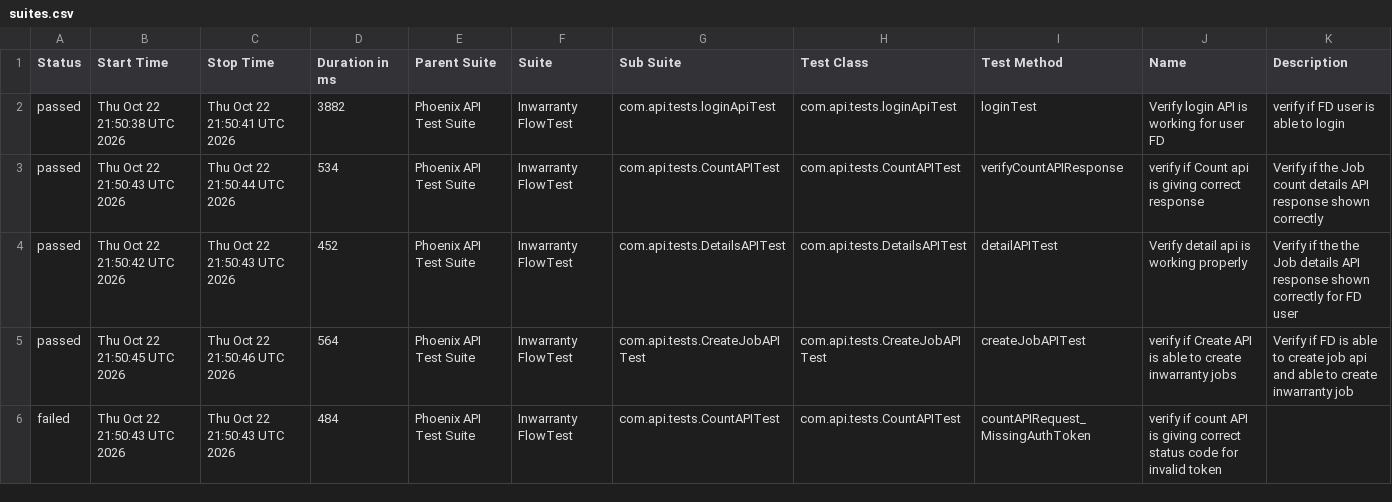
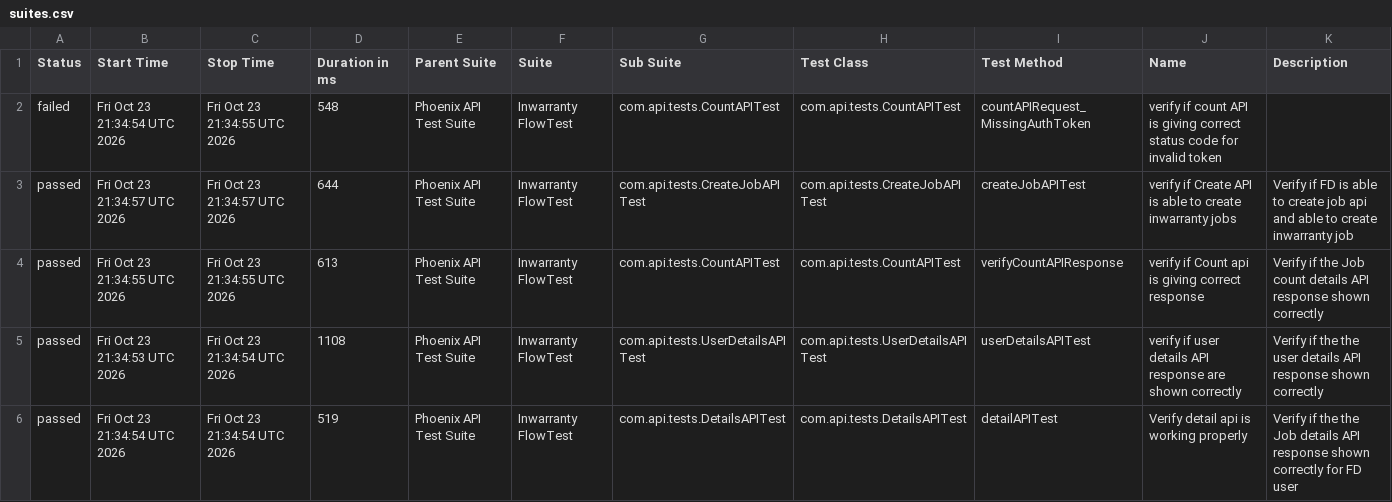
Before and after one commit to iamsourabh434/PhoenixTestAutomationFramework, a CSV file: data/suites.csv, drawn as a sheet; only a part is shown; the diff covers the shown part only.

```diff
--- a/data/suites.csv
+++ b/data/suites.csv
@@ -1,6 +1,6 @@
 "Status","Start Time","Stop Time","Duration in ms","Parent Suite","Suite","Sub Suite","Test Class","Test Method","Name","Description"
-"passed","Thu Oct 22 21:50:38 UTC 2026","Thu Oct 22 21:50:41 UTC 2026","3882","Phoenix API Test Suite","Inwarranty FlowTest","com.api.tests.loginApiTest","com.api.tests.loginApiTest","loginTest","Verify login API is working for user FD","verify if FD user is able to login"
-"passed","Thu Oct 22 21:50:43 UTC 2026","Thu Oct 22 21:50:44 UTC 2026","534","Phoenix API Test Suite","Inwarranty FlowTest","com.api.tests.CountAPITest","com.api.tests.CountAPITest","verifyCountAPIResponse","verify if Count api is giving correct response","Verify if the Job count details API response shown correctly "
-"passed","Thu Oct 22 21:50:42 UTC 2026","Thu Oct 22 21:50:43 UTC 2026","452","Phoenix API Test Suite","Inwarranty FlowTest","com.api.tests.DetailsAPITest","com.api.tests.DetailsAPITest","detailAPITest","Verify detail api is working properly","Verify if the the Job details API response shown correctly for FD user"
-"passed","Thu Oct 22 21:50:45 UTC 2026","Thu Oct 22 21:50:46 UTC 2026","564","Phoenix API Test Suite","Inwarranty FlowTest","com.api.tests.CreateJobAPITest","com.api.tests.CreateJobAPITest","createJobAPITest","verify if Create API is able to create inwarranty jobs","Verify if FD is able to create job api and able to create inwarranty job"
-"failed","Thu Oct 22 21:50:43 UTC 2026","Thu Oct 22 21:50:43 UTC 2026","484","Phoenix API Test Suite","Inwarranty FlowTest","com.api.tests.CountAPITest","com.api.tests.CountAPITest","countAPIRequest_MissingAuthToken","verify if count API is giving correct status code for invalid token",""
+"failed","Fri Oct 23 21:34:54 UTC 2026","Fri Oct 23 21:34:55 UTC 2026","548","Phoenix API Test Suite","Inwarranty FlowTest","com.api.tests.CountAPITest","com.api.tests.CountAPITest","countAPIRequest_MissingAuthToken","verify if count API is giving correct status code for invalid token",""
+"passed","Fri Oct 23 21:34:57 UTC 2026","Fri Oct 23 21:34:57 UTC 2026","644","Phoenix API Test Suite","Inwarranty FlowTest","com.api.tests.CreateJobAPITest","com.api.tests.CreateJobAPITest","createJobAPITest","verify if Create API is able to create inwarranty jobs","Verify if FD is able to create job api and able to create inwarranty job"
+"passed","Fri Oct 23 21:34:55 UTC 2026","Fri Oct 23 21:34:55 UTC 2026","613","Phoenix API Test Suite","Inwarranty FlowTest","com.api.tests.CountAPITest","com.api.tests.CountAPITest","verifyCountAPIResponse","verify if Count api is giving correct response","Verify if the Job count details API response shown correctly "
+"passed","Fri Oct 23 21:34:53 UTC 2026","Fri Oct 23 21:34:54 UTC 2026","1108","Phoenix API Test Suite","Inwarranty FlowTest","com.api.tests.UserDetailsAPITest","com.api.tests.UserDetailsAPITest","userDetailsAPITest","verify if user details API response are shown correctly","Verify if the the user details API response shown correctly"
+"passed","Fri Oct 23 21:34:54 UTC 2026","Fri Oct 23 21:34:54 UTC 2026","519","Phoenix API Test Suite","Inwarranty FlowTest","com.api.tests.DetailsAPITest","com.api.tests.DetailsAPITest","detailAPITest","Verify detail api is working properly","Verify if the the Job details API response shown correctly for FD user"
```
Also changed, not shown: 20 edited cells elsewhere in this file, data/behaviors.csv, 52 other files.
